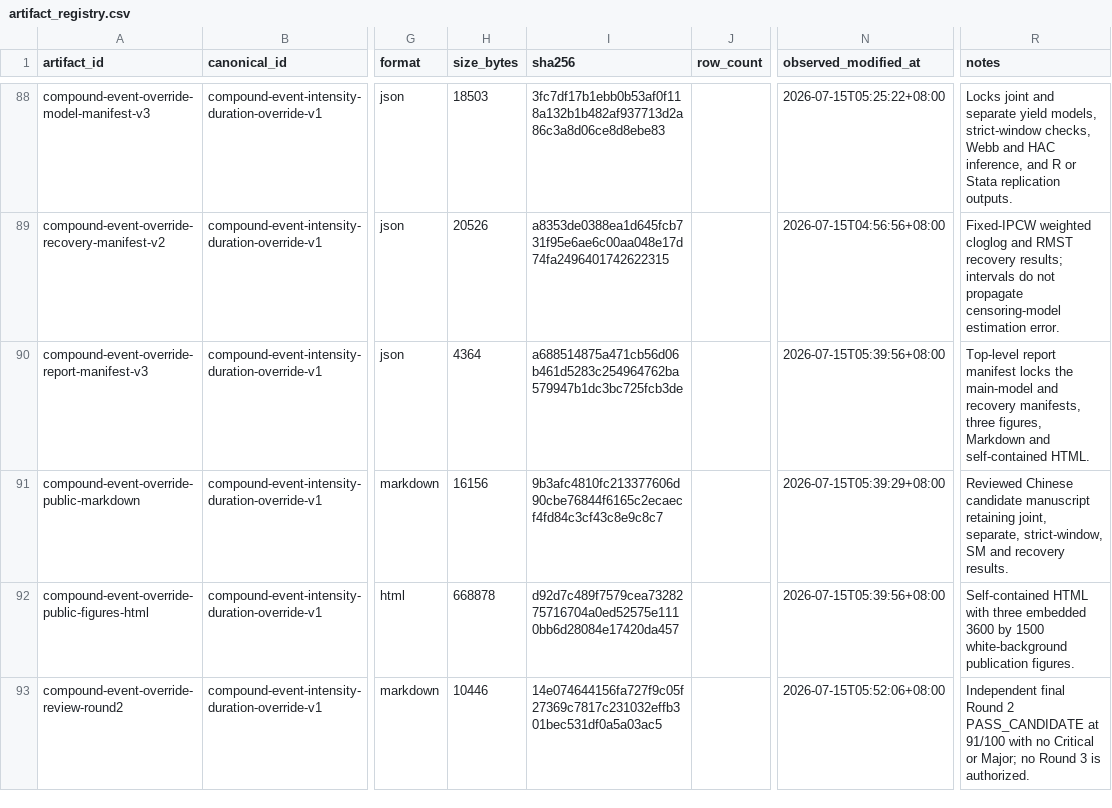
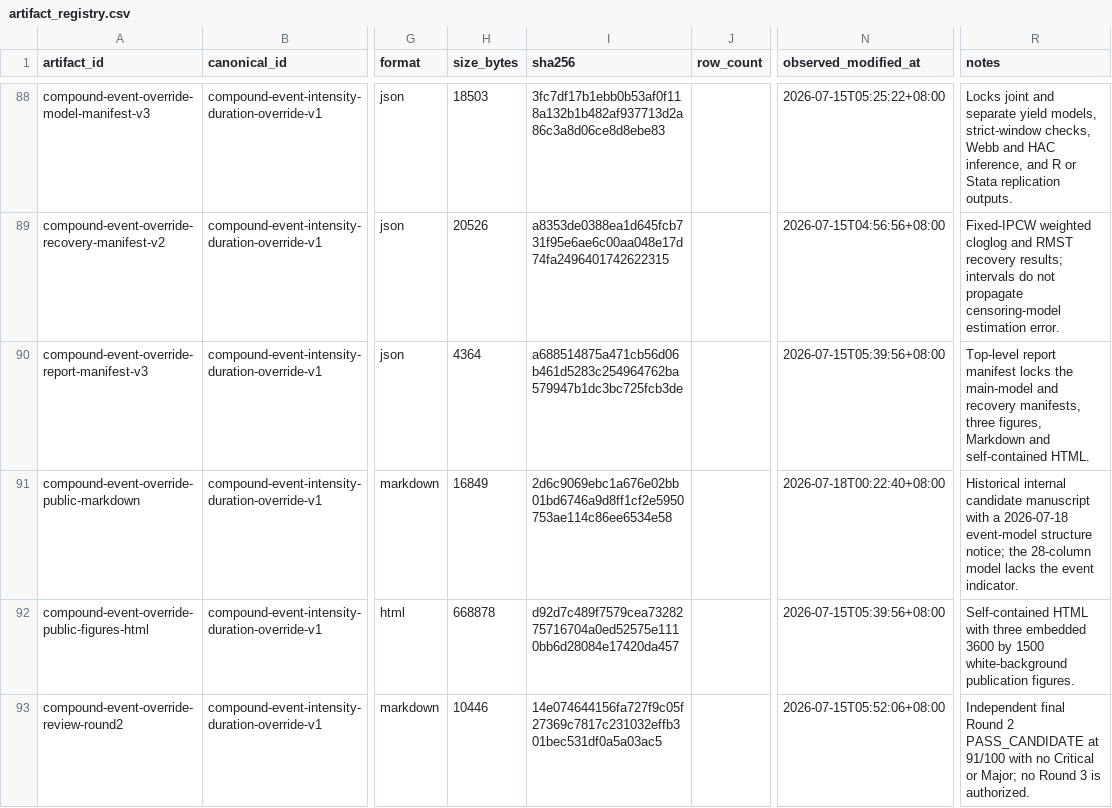
Before and after one commit to Hazard-cn/CA_soil_moisture, a CSV file: quality_reports/lineage/artifact_registry.csv, drawn as a sheet; only a part is shown, gaps mark what is left out; the diff covers the shown part only; the diff names each change by its address in the sheet, - before the commit and + after, or states it on an @@ line.

Commit message:
docs(research): publish GPT web reader portfolio (#8)
Publish the GitHub-native GPT web-reader entry, reconciled three-direction status, G185 endpoint table, event-model audit, and sanitized 37-paper method inventory. All independent audits and repository integrity checks passed.

```diff
--- a/quality_reports/lineage/artifact_registry.csv
+++ b/quality_reports/lineage/artifact_registry.csv
-H91 (size_bytes): 16156
+H91 (size_bytes): 16849
-I91 (sha256): 9b3afc4810fc213377606d90cbe76844f6165c2ecaecf4fd84c3cf43c8e9c8c7
+I91 (sha256): 2d6c9069ebc1a676e02bb01bd6746a9d8ff1cf2e5950753ae114c86ee6534e58
-N91 (observed_modified_at): 2026-07-15T05:39:29+08:00
+N91 (observed_modified_at): 2026-07-18T00:22:40+08:00
-R91 (notes): Reviewed Chinese candidate manuscript retaining joint, separate, strict-window, SM and recovery results.
+R91 (notes): Historical internal candidate manuscript with a 2026-07-18 event-model structure notice; the 28-column model lacks the event indicator.
```
Also changed, not shown: 8 added rows and 9 edited cells elsewhere in this file, quality_reports/version_registry.csv, 30 other files.
